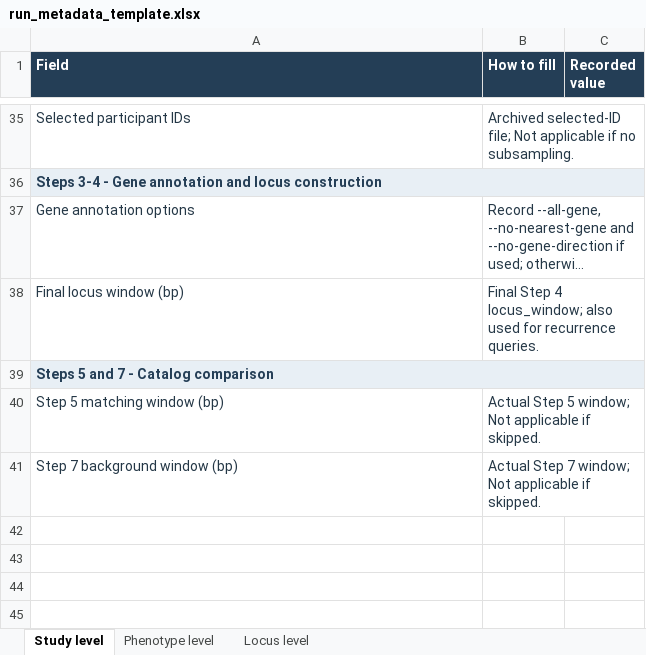
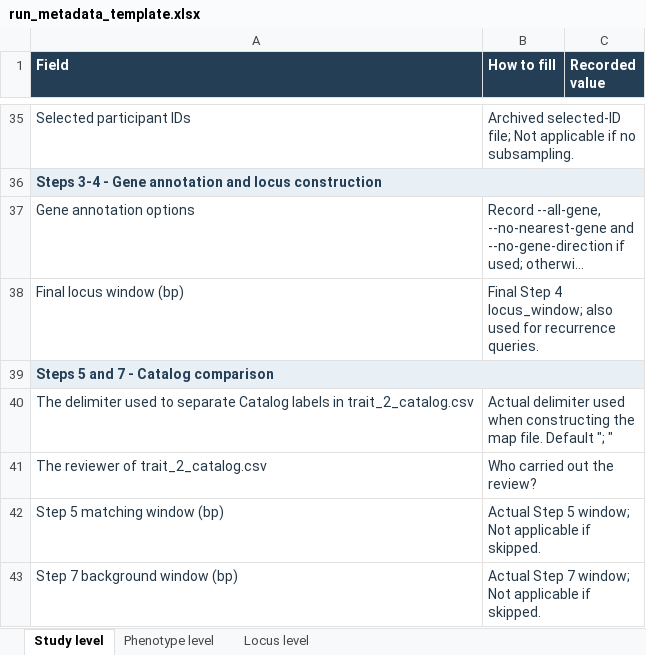
Before and after one commit to LinxuanLi-BGI/multipheno-gwas-viz, an Excel workbook: tools/run_metadata_template.xlsx, sheet Study level, drawn as a sheet; only a part is shown, gaps mark what is left out; long unchanged cells end in …; values as stored, in another font and other column widths than the file's, no borders; the diff names each change by its address in the sheet, - before the commit and + after, or states it on an @@ line.

```diff
--- a/tools/run_metadata_template.xlsx (sheet Study level)
+++ b/tools/run_metadata_template.xlsx (sheet Study level)
+row 40: The delimiter used to separate Catalog labels in trait_2_catalog.csv | Actual delimiter used when constructing the map file. Default "; "
+row 41: The reviewer of trait_2_catalog.csv | Who carried out the review?
```
Also changed, not shown: 4 other files.
